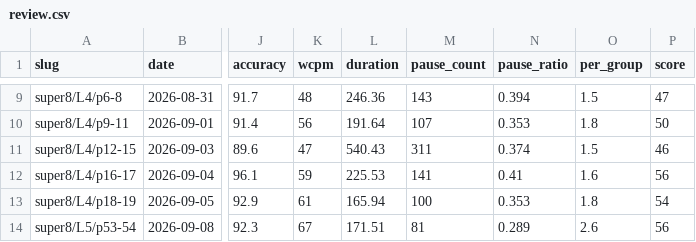
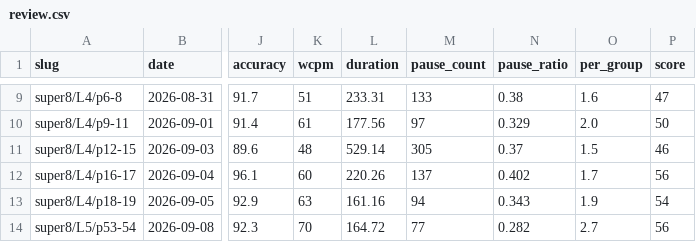
Before and after one commit to bluebu/study, a CSV file: storage/result/english/review.csv, drawn as a sheet; only a part is shown, gaps mark what is left out; the diff covers the shown part only; the diff names each change by its address in the sheet, - before the commit and + after, or states it on an @@ line.

Commit message:
朗读时长只算在读的那部分：翻页、录音首尾不再进分母
翻页那几下、开头按下录音到开口、末尾读完到停止录音 —— 这三段都不是朗读，
从前照算进 duration、停顿也照数。9/17 那次最明显：翻页 7.7 秒 + 结尾 4.7 秒
占了扣完时长的 10%，停顿占时长因此印成 37%（实际 32%）、WCPM 印成 77（实际 86）。

和 [跳过] 的分工按「边界谁定得准」划：念生词表、读划线外的段落仍旧人写
（对齐会把生词表末几个词拉去顶课文结尾，机器切不干净），这三段的边界在
pauses[0] / refTimes / pages 里现成，机器自己扣。两边重叠取并集，不会双扣。

18 份全量重算，准确率和分数一个没动（那两个从 errors 算，和时长无关）。
WCPM 普涨 1–9，p57-58 涨最多（那次翻页停了 19.4 秒）。各份 spec 散文里写死的
秒数 / WCPM / 停顿次数 / 词每停逐份回填过，脚本核对全部和 csv 对得上。
9/17 的流利度跟着位次调了一格（16→17，WCPM 86 是十八次里最快），总分 59→60。

停顿地图上多两条灰带，图下自动加一句「另外这几段也不是在读，一并扣掉了」——
不然「录音 209 秒、四个数字写 106 秒」读的人算不平账。

```diff
--- a/storage/result/english/review.csv
+++ b/storage/result/english/review.csv
-K9 (wcpm): 48
+K9 (wcpm): 51
-L9 (duration): 246.36
+L9 (duration): 233.31
-M9 (pause_count): 143
+M9 (pause_count): 133
-N9 (pause_ratio): 0.394
+N9 (pause_ratio): 0.38
-O9 (per_group): 1.5
+O9 (per_group): 1.6
-K10 (wcpm): 56
+K10 (wcpm): 61
-L10 (duration): 191.64
+L10 (duration): 177.56
-M10 (pause_count): 107
+M10 (pause_count): 97
-N10 (pause_ratio): 0.353
+N10 (pause_ratio): 0.329
-O10 (per_group): 1.8
+O10 (per_group): 2.0
-K11 (wcpm): 47
+K11 (wcpm): 48
-L11 (duration): 540.43
+L11 (duration): 529.14
-M11 (pause_count): 311
+M11 (pause_count): 305
-N11 (pause_ratio): 0.374
+N11 (pause_ratio): 0.37
-K12 (wcpm): 59
+K12 (wcpm): 60
-L12 (duration): 225.53
+L12 (duration): 220.26
-M12 (pause_count): 141
+M12 (pause_count): 137
-N12 (pause_ratio): 0.41
+N12 (pause_ratio): 0.402
-O12 (per_group): 1.6
+O12 (per_group): 1.7
-K13 (wcpm): 61
+K13 (wcpm): 63
-L13 (duration): 165.94
+L13 (duration): 161.16
-M13 (pause_count): 100
+M13 (pause_count): 94
-N13 (pause_ratio): 0.353
+N13 (pause_ratio): 0.343
-O13 (per_group): 1.8
+O13 (per_group): 1.9
-K14 (wcpm): 67
+K14 (wcpm): 70
-L14 (duration): 171.51
+L14 (duration): 164.72
-M14 (pause_count): 81
+M14 (pause_count): 77
-N14 (pause_ratio): 0.289
+N14 (pause_ratio): 0.282
-O14 (per_group): 2.6
+O14 (per_group): 2.7
```
Also changed, not shown: 53 edited cells elsewhere in this file, 21 other files.
